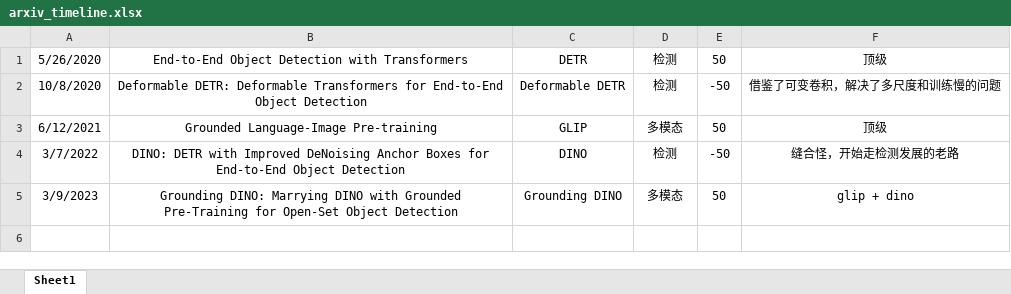
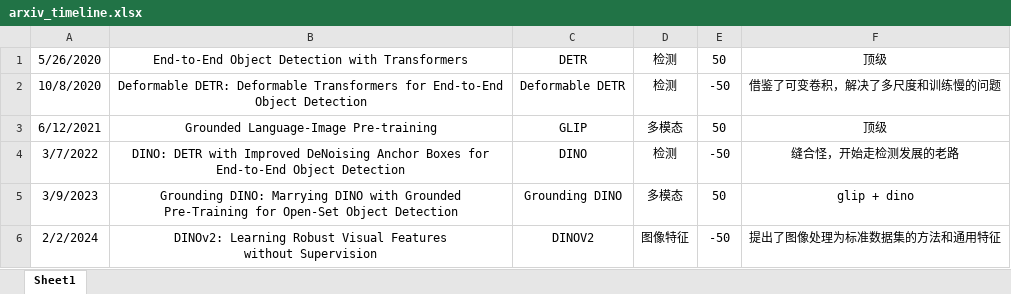
Before and after one commit to victormay/arxiv_timeline, an Excel workbook: arxiv_timeline.xlsx, sheet Sheet1, drawn as a sheet; values as stored, in another font and other column widths than the file's, no borders; charts and pictures not drawn; ↵ is a line break in a cell; the diff names each change by its address in the sheet, - before the commit and + after, or states it on an @@ line.

Commit message:
Dino v2

```diff
--- a/arxiv_timeline.xlsx (sheet Sheet1)
+++ b/arxiv_timeline.xlsx (sheet Sheet1)
+row 6: 2/2/2024 | DINOv2: Learning Robust Visual Features ↵ without Supervision | DINOV2 | 图像特征 | -50 | 提出了图像处理为标准数据集的方法和通用特征
```
Also changed, not shown: charts or pictures.
